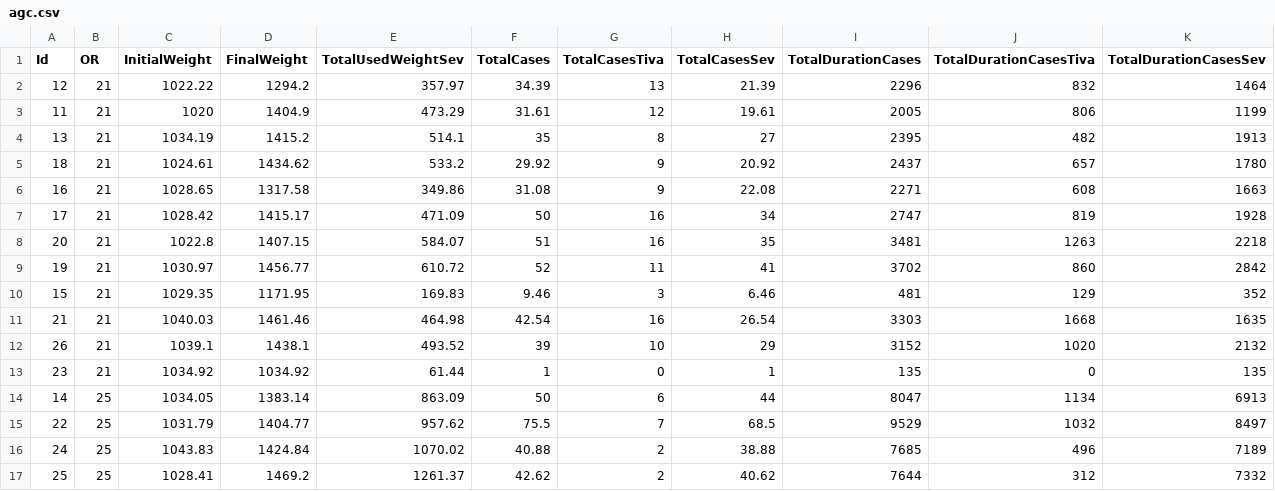
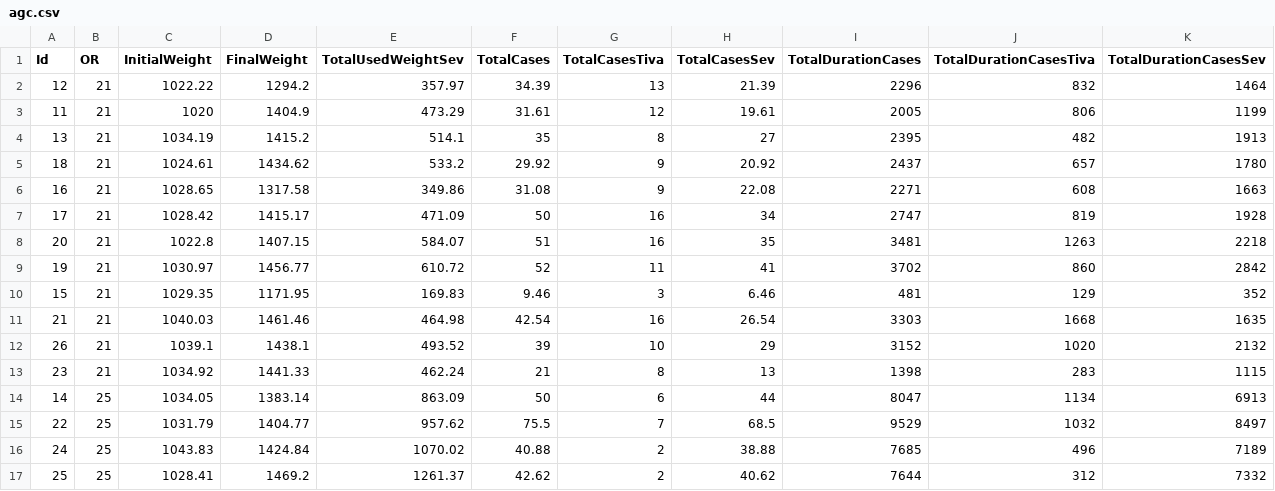
Before and after one commit to umg-minai/vct-or, a CSV file: data/agc.csv, drawn as a sheet.

```diff
--- a/data/agc.csv
+++ b/data/agc.csv
@@ -12,3 +12,3 @@ Id,OR,InitialWeight,FinalWeight,TotalUsedWeightSev,TotalCases,TotalCasesTiva,Tot
 26,21,1039.1,1438.1,493.52,39,10,29,3152,1020,2132
-23,21,1034.92,1034.92,61.44,1,0,1,135,0,135
+23,21,1034.92,1441.33,462.24,21,8,13,1398,283,1115
 14,25,1034.05,1383.14,863.09,50,6,44,8047,1134,6913
```
Also changed, not shown: data/cases.csv, raw-data/draeger-connect/20240209/fall_analyse_202401__9.2.2024-13_01_56.csv, 4 other files.
